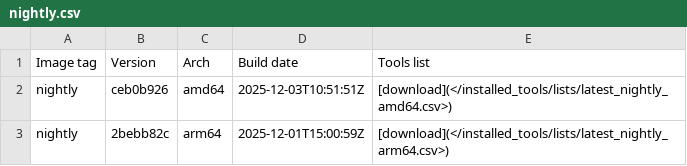
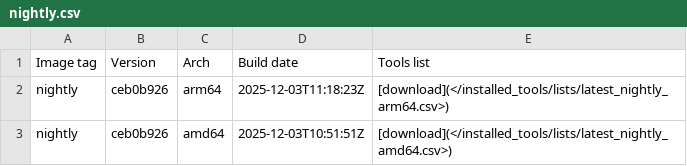
Before and after one commit to ThePorgs/Exegol-docs, a CSV file: docs/src/public/installed_tools/nightly.csv, drawn as a sheet; removed rows and columns are numbered as before the commit, all else as after; the diff names each change by its address in the sheet, - before the commit and + after, or states it on an @@ line.

```diff
--- a/docs/src/public/installed_tools/nightly.csv
+++ b/docs/src/public/installed_tools/nightly.csv
+row 2: nightly | ceb0b926 | arm64 | 2025-12-03T11:18:23Z | [download](</installed_tools/lists/latest_nightly_arm64.csv>)
-row 3: nightly | 2bebb82c | arm64 | 2025-12-01T15:00:59Z | [download](</installed_tools/lists/latest_nightly_arm64.csv>)
```
